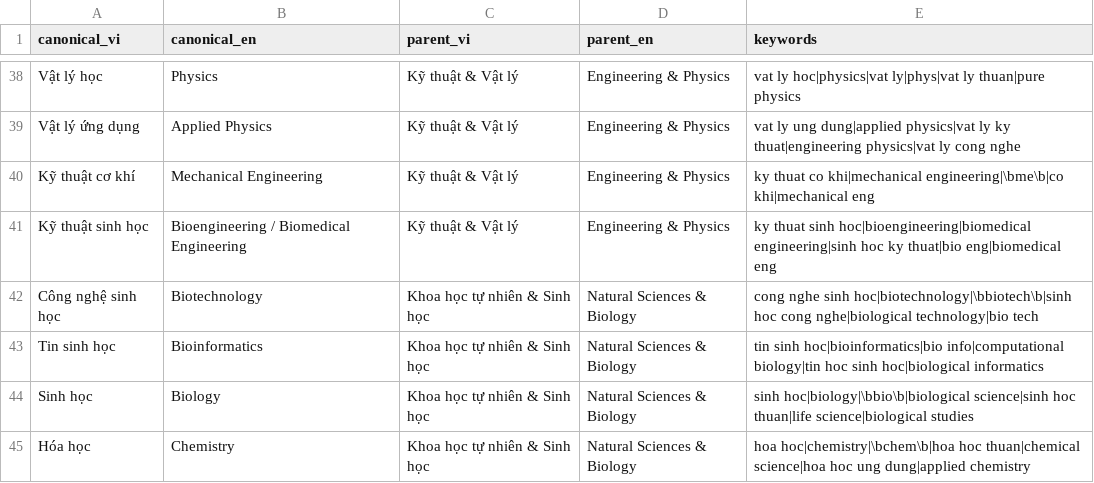
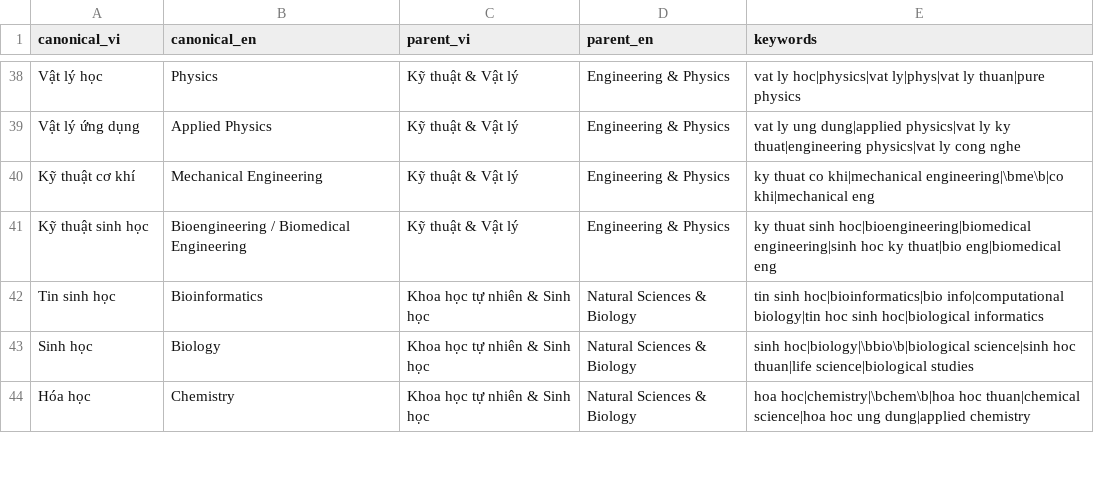
Before and after one commit to thethien8a/Crawl-Job-System, a CSV file: src/storage_layer/MinIO_S3/layer/silver/seeds/domain_university_taxonomy.csv, drawn as a sheet; only a part is shown, gaps mark what is left out.

```diff
--- a/src/storage_layer/MinIO_S3/layer/silver/seeds/domain_university_taxonomy.csv
+++ b/src/storage_layer/MinIO_S3/layer/silver/seeds/domain_university_taxonomy.csv
@@ -41,3 +41,2 @@ Kỹ thuật cơ khí,Mechanical Engineering,Kỹ thuật & Vật lý,Engineerin
 Kỹ thuật sinh học,Bioengineering / Biomedical Engineering,Kỹ thuật & Vật lý,Engineering & Physics,ky thuat sinh hoc|bioengineering|biomedical engineering|sinh hoc ky thuat|bio eng|biomedical eng
-Công nghệ sinh học,Biotechnology,Khoa học tự nhiên & Sinh học,Natural Sciences & Biology,cong nghe sinh hoc|biotechnology|\bbiotech\b|sinh hoc cong nghe|biological technology|bio tech
 Tin sinh học,Bioinformatics,Khoa học tự nhiên & Sinh học,Natural Sciences & Biology,tin sinh hoc|bioinformatics|bio info|computational biology|tin hoc sinh hoc|biological informatics
```
Also changed, not shown: src/storage_layer/MinIO_S3/layer/silver/seeds/cloud_skill_taxonomy.csv, src/storage_layer/MinIO_S3/layer/silver/seeds/framework_taxonomy.csv, 4 other files.
